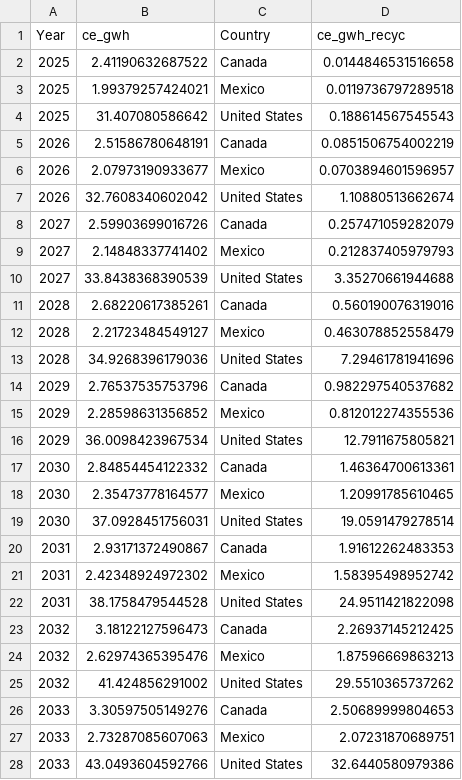
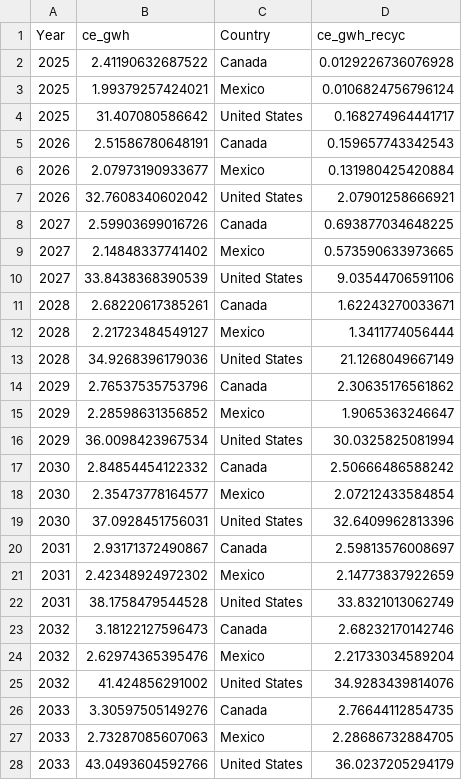
Before and after one commit to pmbusch/EoL-LIB-NorthAmerica, a CSV file: Inputs/consumerElectronics.csv, drawn as a sheet; only a part is shown; the diff covers the shown part only.

```diff
--- a/Inputs/consumerElectronics.csv
+++ b/Inputs/consumerElectronics.csv
@@ -1,28 +1,28 @@
 "Year","ce_gwh","Country","ce_gwh_recyc"
-2025,2.41190632687522,"Canada",0.0144846531516658
-2025,1.99379257424021,"Mexico",0.0119736797289518
-2025,31.407080586642,"United States",0.188614567545543
-2026,2.51586780648191,"Canada",0.0851506754002219
-2026,2.07973190933677,"Mexico",0.0703894601596957
-2026,32.7608340602042,"United States",1.10880513662674
-2027,2.59903699016726,"Canada",0.257471059282079
-2027,2.14848337741402,"Mexico",0.212837405979793
-2027,33.8438368390539,"United States",3.35270661944688
-2028,2.68220617385261,"Canada",0.560190076319016
-2028,2.21723484549127,"Mexico",0.463078852558479
-2028,34.9268396179036,"United States",7.29461781941696
-2029,2.76537535753796,"Canada",0.982297540537682
-2029,2.28598631356852,"Mexico",0.812012274355536
-2029,36.0098423967534,"United States",12.7911675805821
-2030,2.84854454122332,"Canada",1.46364700613361
-2030,2.35473778164577,"Mexico",1.20991785610465
-2030,37.0928451756031,"United States",19.0591479278514
-2031,2.93171372490867,"Canada",1.91612262483353
-2031,2.42348924972302,"Mexico",1.58395498952742
-2031,38.1758479544528,"United States",24.9511421822098
-2032,3.18122127596473,"Canada",2.26937145212425
-2032,2.62974365395476,"Mexico",1.87596669863213
-2032,41.424856291002,"United States",29.5510365737262
-2033,3.30597505149276,"Canada",2.50689999804653
-2033,2.73287085607063,"Mexico",2.07231870689751
-2033,43.0493604592766,"United States",32.6440580979386
+2025,2.41190632687522,"Canada",0.0129226736076928
+2025,1.99379257424021,"Mexico",0.0106824756796124
+2025,31.407080586642,"United States",0.168274964441717
+2026,2.51586780648191,"Canada",0.159657743342543
+2026,2.07973190933677,"Mexico",0.131980425420884
+2026,32.7608340602042,"United States",2.07901258666921
+2027,2.59903699016726,"Canada",0.693877034648225
+2027,2.14848337741402,"Mexico",0.573590633973665
+2027,33.8438368390539,"United States",9.03544706591106
+2028,2.68220617385261,"Canada",1.62243270033671
+2028,2.21723484549127,"Mexico",1.3411774056444
+2028,34.9268396179036,"United States",21.1268049667149
+2029,2.76537535753796,"Canada",2.30635176561862
+2029,2.28598631356852,"Mexico",1.9065363246647
+2029,36.0098423967534,"United States",30.0325825081994
+2030,2.84854454122332,"Canada",2.50666486588242
+2030,2.35473778164577,"Mexico",2.07212433584854
+2030,37.0928451756031,"United States",32.6409962813396
+2031,2.93171372490867,"Canada",2.59813576008697
+2031,2.42348924972302,"Mexico",2.14773837922659
+2031,38.1758479544528,"United States",33.8321013062749
+2032,3.18122127596473,"Canada",2.68232170142746
+2032,2.62974365395476,"Mexico",2.21733034589204
+2032,41.424856291002,"United States",34.9283439814076
+2033,3.30597505149276,"Canada",2.76644112854735
+2033,2.73287085607063,"Mexico",2.28686732884705
+2033,43.0493604592766,"United States",36.0237205294179
```
Also changed, not shown: 51 edited cells elsewhere in this file, 9 other files.
